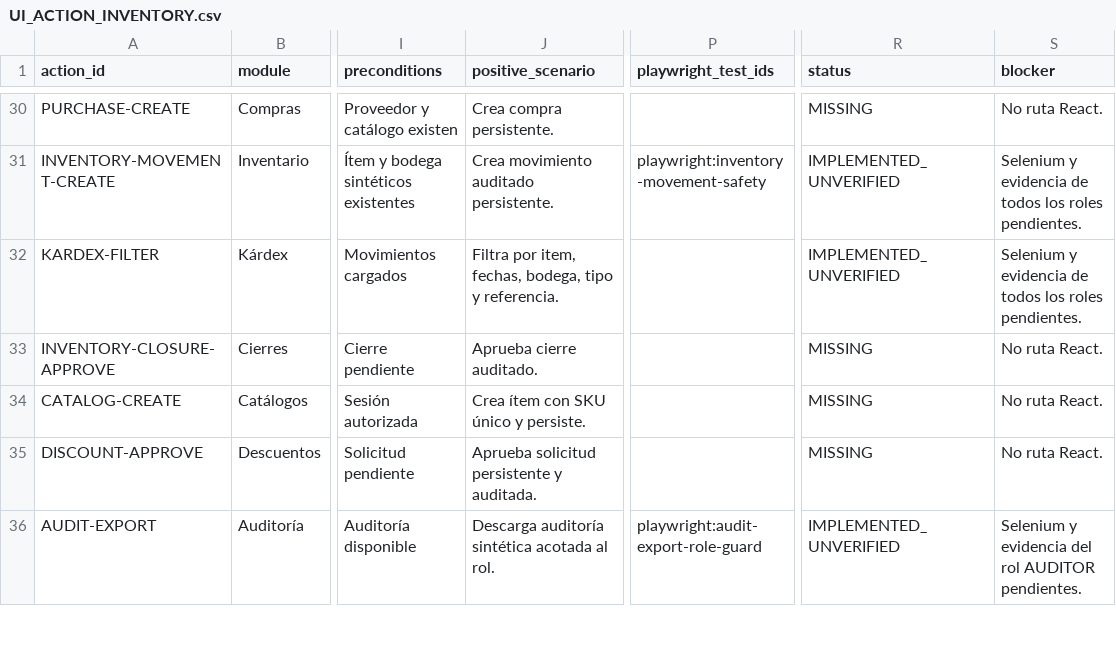
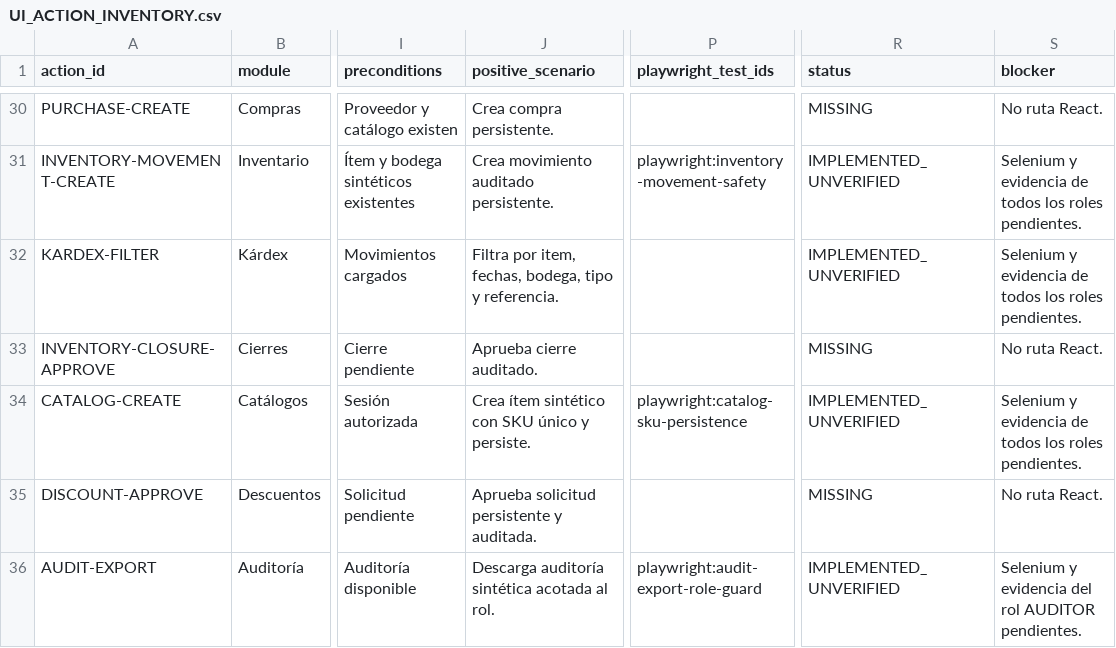
Before and after one commit to CLinqui7/analiza-en-casa, a CSV file: docs/qa/UI_ACTION_INVENTORY.csv, drawn as a sheet; only a part is shown, gaps mark what is left out; the diff names each change by its address in the sheet, - before the commit and + after, or states it on an @@ line.

Commit message:
react: add persistent catalog items

```diff
--- a/docs/qa/UI_ACTION_INVENTORY.csv
+++ b/docs/qa/UI_ACTION_INVENTORY.csv
-J34 (positive_scenario): Crea ítem con SKU único y persiste.
+J34 (positive_scenario): Crea ítem sintético con SKU único y persiste.
-P34 (playwright_test_ids): (empty)
+P34 (playwright_test_ids): playwright:catalog-sku-persistence
-R34 (status): MISSING
+R34 (status): IMPLEMENTED_UNVERIFIED
-S34 (blocker): No ruta React.
+S34 (blocker): Selenium y evidencia de todos los roles pendientes.
```
Also changed, not shown: 9 other files.
